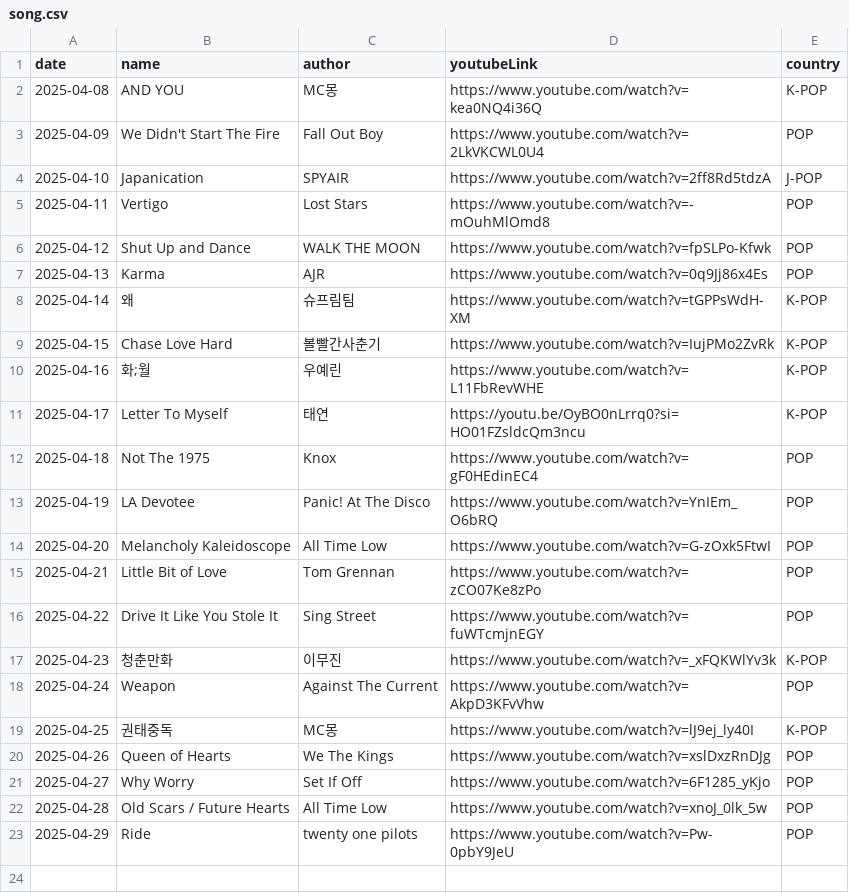
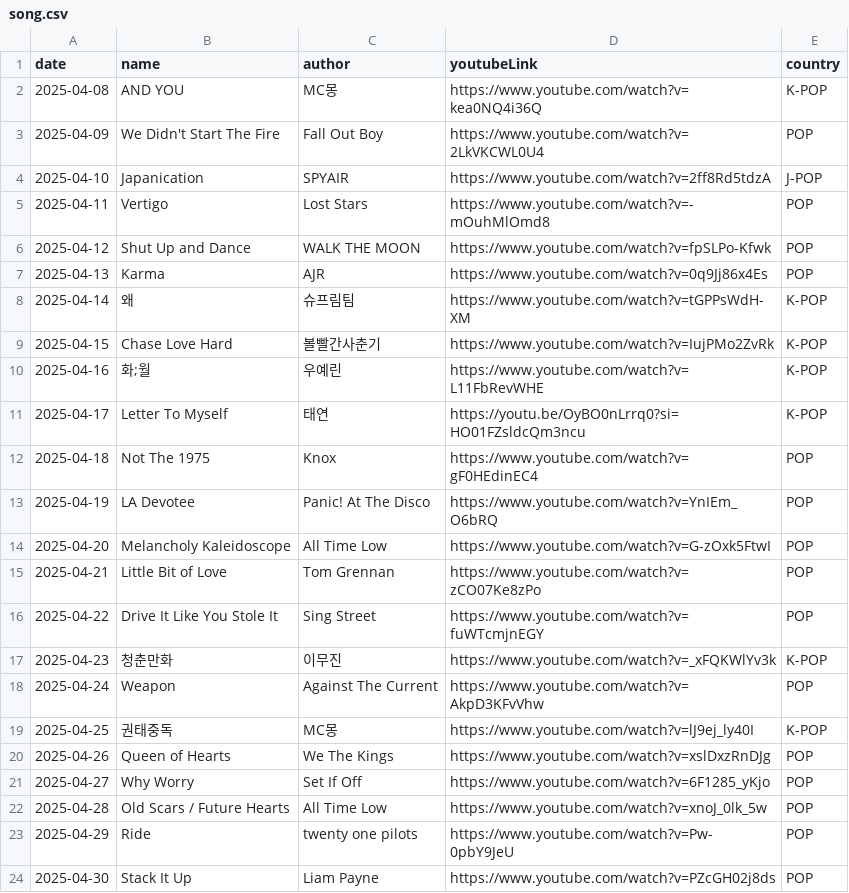
Before and after one commit to ju-nong/TodaySong, a CSV file: data/song.csv, drawn as a sheet; the diff names each change by its address in the sheet, - before the commit and + after, or states it on an @@ line.

Commit message:
[feat] 2025-04-30 add song

```diff
--- a/data/song.csv
+++ b/data/song.csv
+row 24: 2025-04-30 | Stack It Up | Liam Payne | https://www.youtube.com/watch?v=PZcGH02j8ds | POP
```
